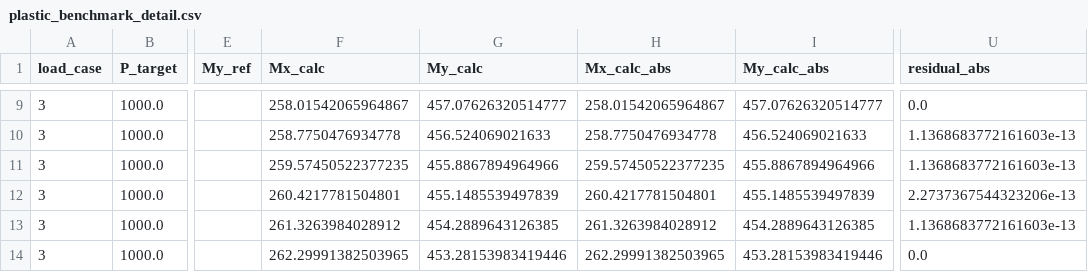
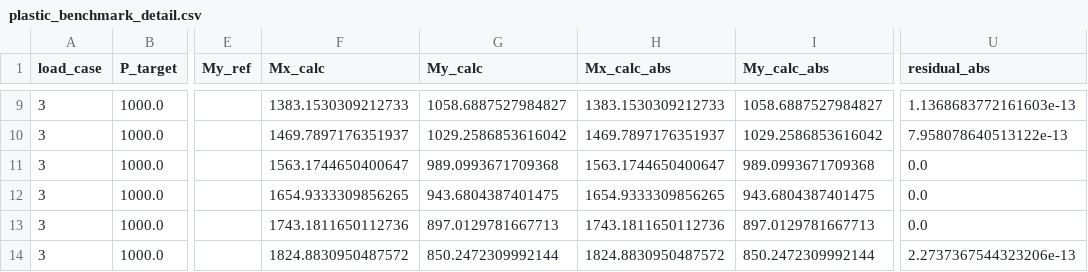
Before and after one commit to KasperLFabricius/RCSect, a CSV file: artifacts/benchmark/plastic_benchmark_detail.csv, drawn as a sheet; only a part is shown, gaps mark what is left out; the diff covers the shown part only; the diff names each change by its address in the sheet, - before the commit and + after, or states it on an @@ line.

```diff
--- a/artifacts/benchmark/plastic_benchmark_detail.csv
+++ b/artifacts/benchmark/plastic_benchmark_detail.csv
-F9 (Mx_calc): 258.01542065964867
+F9 (Mx_calc): 1383.1530309212733
-G9 (My_calc): 457.07626320514777
+G9 (My_calc): 1058.6887527984827
-H9 (Mx_calc_abs): 258.01542065964867
+H9 (Mx_calc_abs): 1383.1530309212733
-I9 (My_calc_abs): 457.07626320514777
+I9 (My_calc_abs): 1058.6887527984827
-U9 (residual_abs): 0.0
+U9 (residual_abs): 1.1368683772161603e-13
-F10 (Mx_calc): 258.7750476934778
+F10 (Mx_calc): 1469.7897176351937
-G10 (My_calc): 456.524069021633
+G10 (My_calc): 1029.2586853616042
-H10 (Mx_calc_abs): 258.7750476934778
+H10 (Mx_calc_abs): 1469.7897176351937
-I10 (My_calc_abs): 456.524069021633
+I10 (My_calc_abs): 1029.2586853616042
-U10 (residual_abs): 1.1368683772161603e-13
+U10 (residual_abs): 7.958078640513122e-13
-F11 (Mx_calc): 259.57450522377235
+F11 (Mx_calc): 1563.1744650400647
-G11 (My_calc): 455.8867894964966
+G11 (My_calc): 989.0993671709368
-H11 (Mx_calc_abs): 259.57450522377235
+H11 (Mx_calc_abs): 1563.1744650400647
-I11 (My_calc_abs): 455.8867894964966
+I11 (My_calc_abs): 989.0993671709368
-U11 (residual_abs): 1.1368683772161603e-13
+U11 (residual_abs): 0.0
-F12 (Mx_calc): 260.4217781504801
+F12 (Mx_calc): 1654.9333309856265
-G12 (My_calc): 455.1485539497839
+G12 (My_calc): 943.6804387401475
-H12 (Mx_calc_abs): 260.4217781504801
+H12 (Mx_calc_abs): 1654.9333309856265
-I12 (My_calc_abs): 455.1485539497839
+I12 (My_calc_abs): 943.6804387401475
-U12 (residual_abs): 2.2737367544323206e-13
+U12 (residual_abs): 0.0
-F13 (Mx_calc): 261.3263984028912
+F13 (Mx_calc): 1743.1811650112736
-G13 (My_calc): 454.2889643126385
+G13 (My_calc): 897.0129781667713
-H13 (Mx_calc_abs): 261.3263984028912
+H13 (Mx_calc_abs): 1743.1811650112736
-I13 (My_calc_abs): 454.2889643126385
+I13 (My_calc_abs): 897.0129781667713
-U13 (residual_abs): 1.1368683772161603e-13
+U13 (residual_abs): 0.0
-F14 (Mx_calc): 262.29991382503965
+F14 (Mx_calc): 1824.8830950487572
-G14 (My_calc): 453.28153983419446
+G14 (My_calc): 850.2472309992144
-H14 (Mx_calc_abs): 262.29991382503965
+H14 (Mx_calc_abs): 1824.8830950487572
-I14 (My_calc_abs): 453.28153983419446
+I14 (My_calc_abs): 850.2472309992144
-U14 (residual_abs): 0.0
+U14 (residual_abs): 2.2737367544323206e-13
```
Also changed, not shown: 161 edited cells elsewhere in this file, artifacts/benchmark/plastic_benchmark_summary.csv, artifacts/benchmark/plastic_row_diagnostics.csv, 8 other files.
